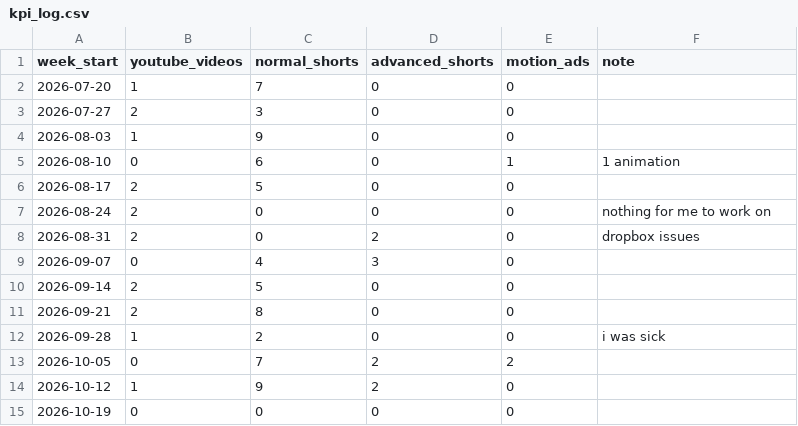
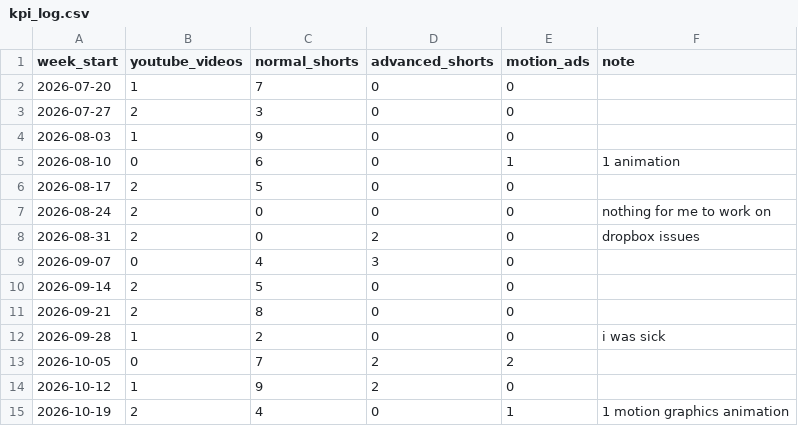
Before and after one commit to sergejdorocki/kpi, a CSV file: kpi_log.csv, drawn as a sheet.

```diff
--- a/kpi_log.csv
+++ b/kpi_log.csv
@@ -14,2 +14,2 @@ week_start,youtube_videos,normal_shorts,advanced_shorts,motion_ads,note
 2026-10-12,1,9,2,0,
-2026-10-19,0,0,0,0,
+2026-10-19,2,4,0,1,1 motion graphics animation
```
